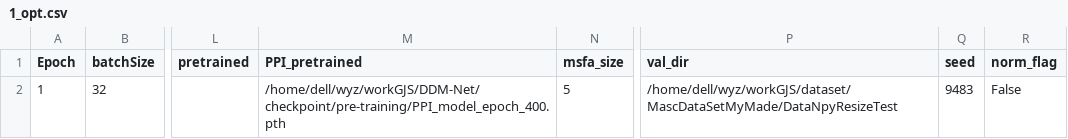
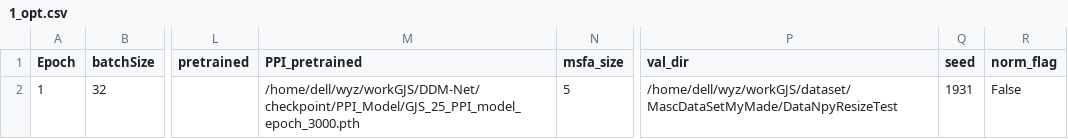
Before and after one commit to yuyu5333/DDM-Net, a CSV file: checkpoint/main/1_opt.csv, drawn as a sheet; only a part is shown, gaps mark what is left out; the diff names each change by its address in the sheet, - before the commit and + after, or states it on an @@ line.

```diff
--- a/checkpoint/main/1_opt.csv
+++ b/checkpoint/main/1_opt.csv
-M2 (PPI_pretrained): /home/dell/wyz/workGJS/DDM-Net/checkpoint/pre-training/PPI_model_epoch_400.pth
+M2 (PPI_pretrained): /home/dell/wyz/workGJS/DDM-Net/checkpoint/PPI_Model/GJS_25_PPI_model_epoch_3000.pth
-Q2 (seed): 9483
+Q2 (seed): 1931
```
Also changed, not shown: 23 other files.
